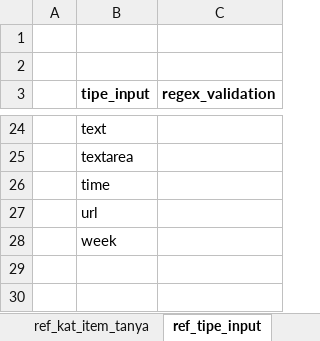
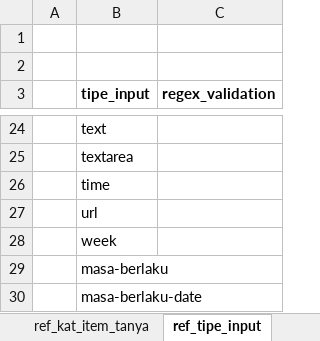
Before and after one commit to misterdan911/sidapet_db_migration, an Excel workbook: files/xls/ref_item_tanya.xlsx, sheet ref_tipe_input, drawn as a sheet; only a part is shown, gaps mark what is left out; values as stored, in another font and other column widths than the file's, no borders; the diff names each change by its address in the sheet, - before the commit and + after, or states it on an @@ line.

```diff
--- a/files/xls/ref_item_tanya.xlsx (sheet ref_tipe_input)
+++ b/files/xls/ref_item_tanya.xlsx (sheet ref_tipe_input)
+row 29:  | masa-berlaku
+row 30:  | masa-berlaku-date
```
Also changed, not shown: sheet ref_item_tanya, sheet ref_kat_item_tanya, sheet ref_kat_dokumen_vendor, formulas that keep their value, hidden cells, 4 other files.
